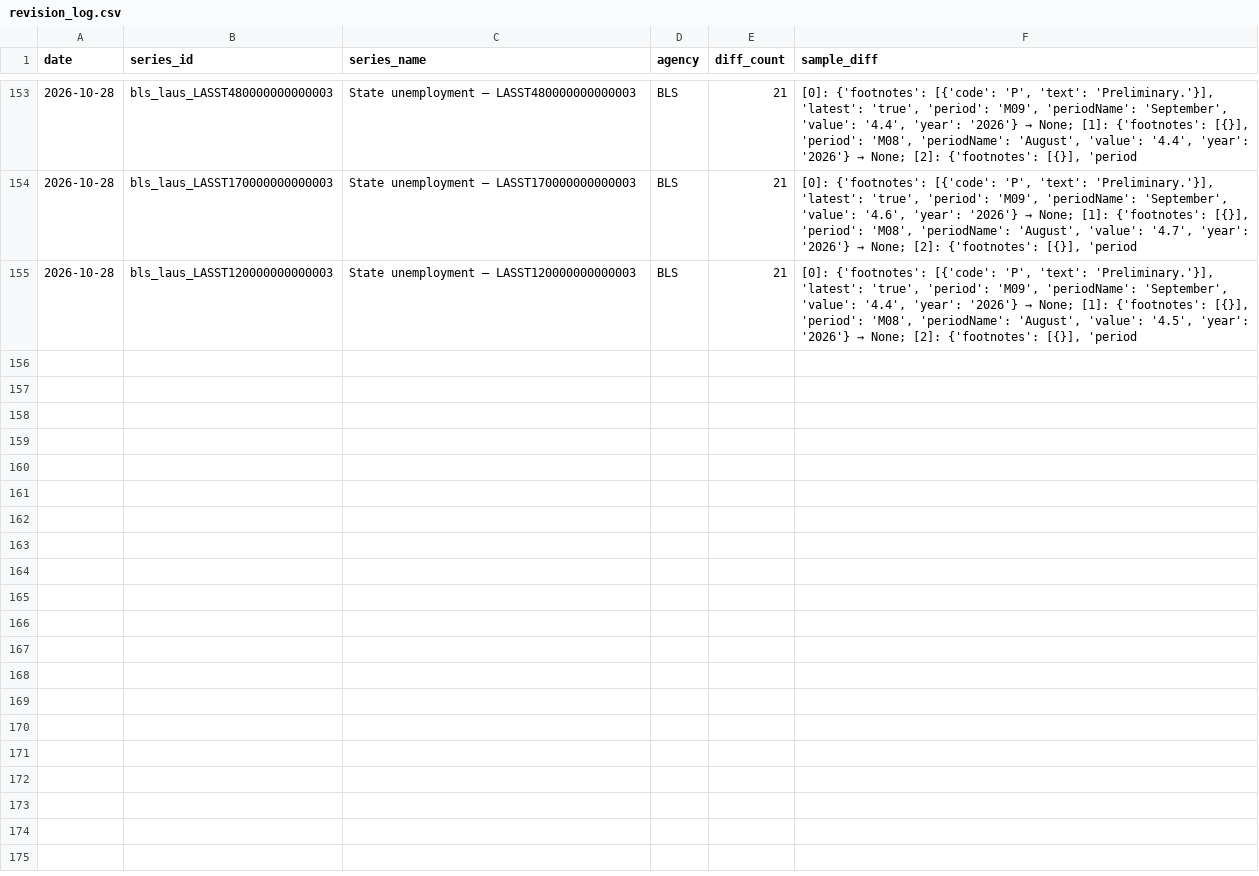
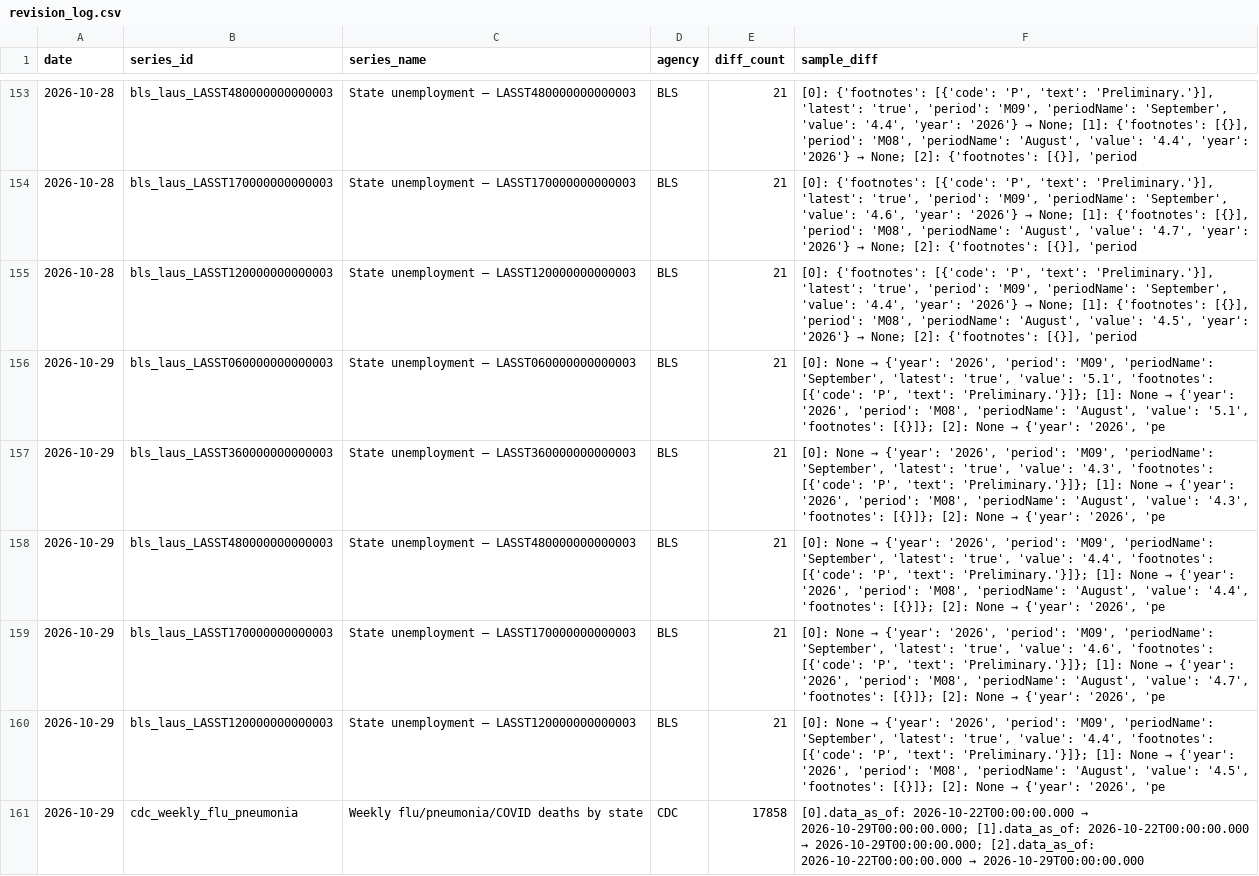
Before and after one commit to Abhisek077/govt-stats-tracker, a CSV file: data/revision_log.csv, drawn as a sheet; only a part is shown, gaps mark what is left out.

```diff
--- a/data/revision_log.csv
+++ b/data/revision_log.csv
@@ -155 +155,7 @@ date,series_id,series_name,agency,diff_count,sample_diff
 2026-10-28,bls_laus_LASST120000000000003,State unemployment — LASST120000000000003,BLS,21,"[0]: {'footnotes': [{'code': 'P', 'text': 'Preliminary.'}], 'latest': 'true', 'period': 'M09', 'periodName': 'September', 'value': '4.4', 'year': '2026'} → None; [1]: {'footnotes': [{}], 'period': 'M08', 'periodName': 'August', 'value': '4.5', 'year': '2026'} → None; [2]: {'footnotes': [{}], 'period"
+2026-10-29,bls_laus_LASST060000000000003,State unemployment — LASST060000000000003,BLS,21,"[0]: None → {'year': '2026', 'period': 'M09', 'periodName': 'September', 'latest': 'true', 'value': '5.1', 'footnotes': [{'code': 'P', 'text': 'Preliminary.'}]}; [1]: None → {'year': '2026', 'period': 'M08', 'periodName': 'August', 'value': '5.1', 'footnotes': [{}]}; [2]: None → {'year': '2026', 'pe"
+2026-10-29,bls_laus_LASST360000000000003,State unemployment — LASST360000000000003,BLS,21,"[0]: None → {'year': '2026', 'period': 'M09', 'periodName': 'September', 'latest': 'true', 'value': '4.3', 'footnotes': [{'code': 'P', 'text': 'Preliminary.'}]}; [1]: None → {'year': '2026', 'period': 'M08', 'periodName': 'August', 'value': '4.3', 'footnotes': [{}]}; [2]: None → {'year': '2026', 'pe"
+2026-10-29,bls_laus_LASST480000000000003,State unemployment — LASST480000000000003,BLS,21,"[0]: None → {'year': '2026', 'period': 'M09', 'periodName': 'September', 'latest': 'true', 'value': '4.4', 'footnotes': [{'code': 'P', 'text': 'Preliminary.'}]}; [1]: None → {'year': '2026', 'period': 'M08', 'periodName': 'August', 'value': '4.4', 'footnotes': [{}]}; [2]: None → {'year': '2026', 'pe"
+2026-10-29,bls_laus_LASST170000000000003,State unemployment — LASST170000000000003,BLS,21,"[0]: None → {'year': '2026', 'period': 'M09', 'periodName': 'September', 'latest': 'true', 'value': '4.6', 'footnotes': [{'code': 'P', 'text': 'Preliminary.'}]}; [1]: None → {'year': '2026', 'period': 'M08', 'periodName': 'August', 'value': '4.7', 'footnotes': [{}]}; [2]: None → {'year': '2026', 'pe"
+2026-10-29,bls_laus_LASST120000000000003,State unemployment — LASST120000000000003,BLS,21,"[0]: None → {'year': '2026', 'period': 'M09', 'periodName': 'September', 'latest': 'true', 'value': '4.4', 'footnotes': [{'code': 'P', 'text': 'Preliminary.'}]}; [1]: None → {'year': '2026', 'period': 'M08', 'periodName': 'August', 'value': '4.5', 'footnotes': [{}]}; [2]: None → {'year': '2026', 'pe"
+2026-10-29,cdc_weekly_flu_pneumonia,Weekly flu/pneumonia/COVID deaths by state,CDC,17858,[0].data_as_of: 2026-10-22T00:00:00.000 → 2026-10-29T00:00:00.000; [1].data_as_of: 2026-10-22T00:00:00.000 → 2026-10-29T00:00:00.000; [2].data_as_of: 2026-10-22T00:00:00.000 → 2026-10-29T00:00:00.000
```
Also changed, not shown: 9 other files.
